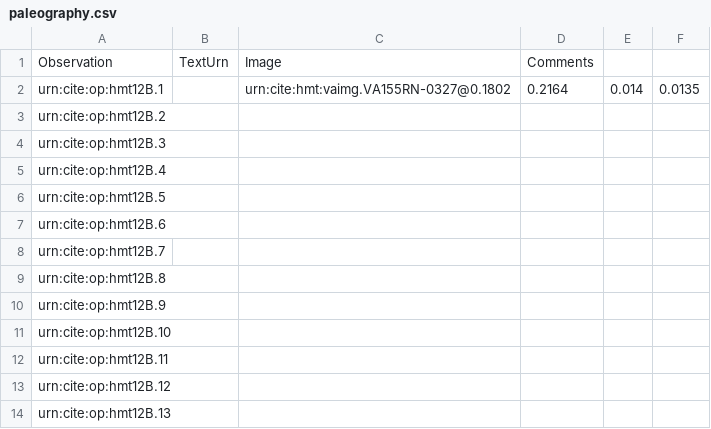
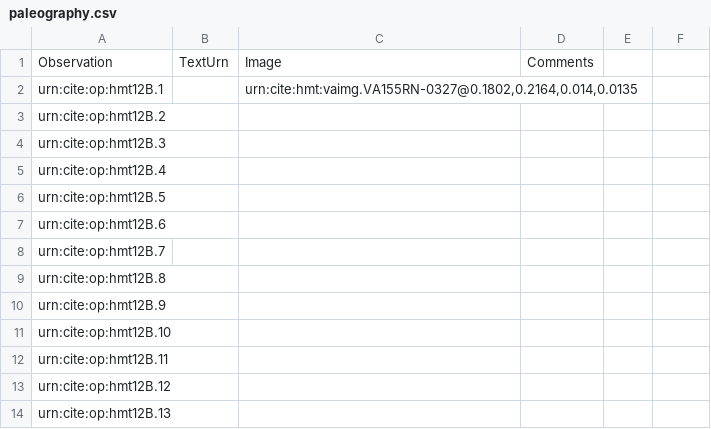
Before and after one commit to HMT-seminar-2014/hmt-12B, a CSV file: collections/paleography.csv, drawn as a sheet.

Commit message:
Update paleography.csv
fixed urn quotation marks

```diff
--- a/collections/paleography.csv
+++ b/collections/paleography.csv
@@ -1,3 +1,3 @@
 Observation,TextUrn,Image,Comments
-urn:cite:op:hmt12B.1,,urn:cite:hmt:vaimg.VA155RN-0327@0.1802,0.2164,0.014,0.0135,
+urn:cite:op:hmt12B.1,,"urn:cite:hmt:vaimg.VA155RN-0327@0.1802,0.2164,0.014,0.0135",
 urn:cite:op:hmt12B.2,,,
```
